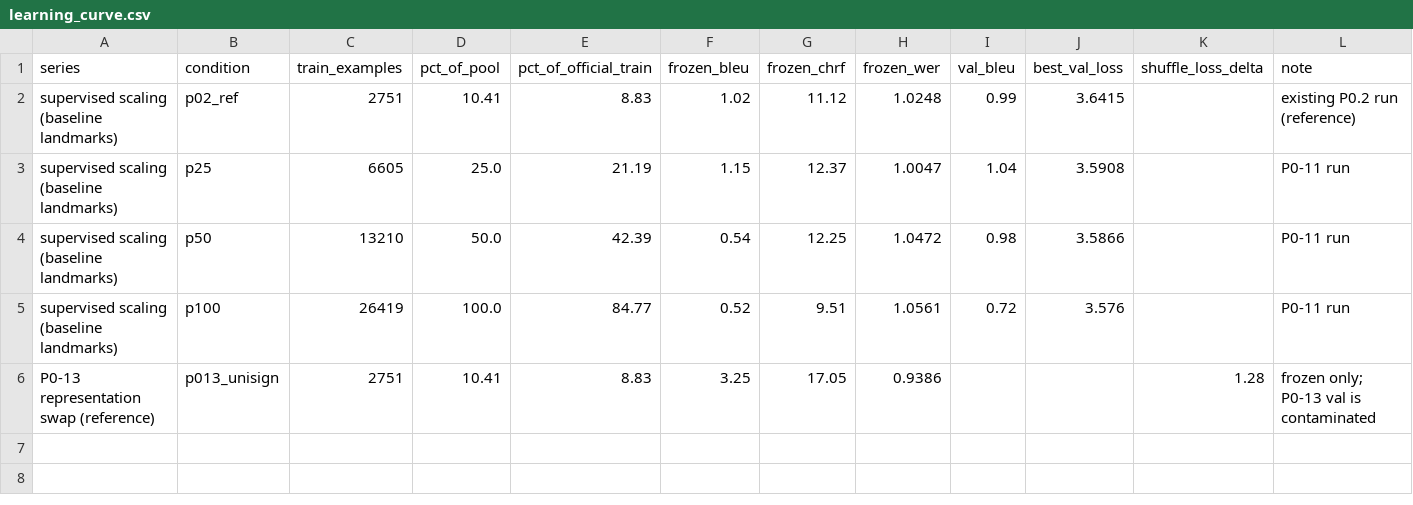
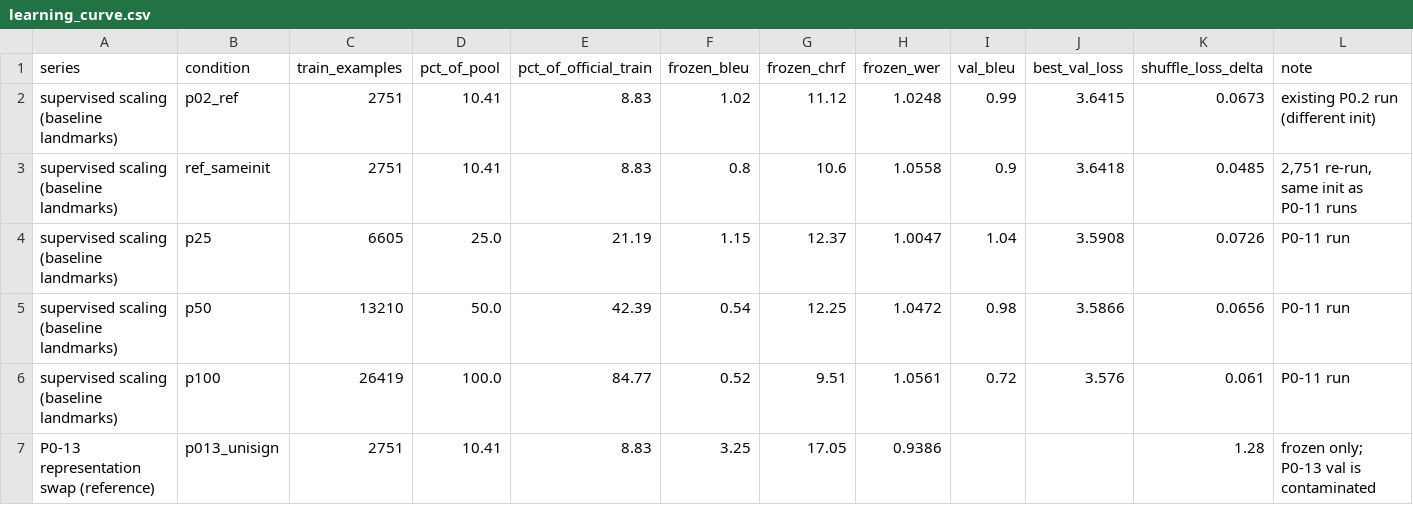
Before and after one commit to super-inbox/visual-search-adhoc, a CSV file: docs/daily_report/10.08/asl-p0-11-data-scaling/learning_curve.csv, drawn as a sheet.

```diff
--- a/docs/daily_report/10.08/asl-p0-11-data-scaling/learning_curve.csv
+++ b/docs/daily_report/10.08/asl-p0-11-data-scaling/learning_curve.csv
@@ -1,6 +1,7 @@
 series,condition,train_examples,pct_of_pool,pct_of_official_train,frozen_bleu,frozen_chrf,frozen_wer,val_bleu,best_val_loss,shuffle_loss_delta,note
-supervised scaling (baseline landmarks),p02_ref,2751,10.41,8.83,1.02,11.12,1.0248,0.99,3.6415,,existing P0.2 run (reference)
-supervised scaling (baseline landmarks),p25,6605,25.0,21.19,1.15,12.37,1.0047,1.04,3.5908,,P0-11 run
-supervised scaling (baseline landmarks),p50,13210,50.0,42.39,0.54,12.25,1.0472,0.98,3.5866,,P0-11 run
-supervised scaling (baseline landmarks),p100,26419,100.0,84.77,0.52,9.51,1.0561,0.72,3.576,,P0-11 run
+supervised scaling (baseline landmarks),p02_ref,2751,10.41,8.83,1.02,11.12,1.0248,0.99,3.6415,0.0673,existing P0.2 run (different init)
+supervised scaling (baseline landmarks),ref_sameinit,2751,10.41,8.83,0.8,10.6,1.0558,0.9,3.6418,0.0485,"2,751 re-run, same init as P0-11 runs"
+supervised scaling (baseline landmarks),p25,6605,25.0,21.19,1.15,12.37,1.0047,1.04,3.5908,0.0726,P0-11 run
+supervised scaling (baseline landmarks),p50,13210,50.0,42.39,0.54,12.25,1.0472,0.98,3.5866,0.0656,P0-11 run
+supervised scaling (baseline landmarks),p100,26419,100.0,84.77,0.52,9.51,1.0561,0.72,3.576,0.061,P0-11 run
 P0-13 representation swap (reference),p013_unisign,2751,10.41,8.83,3.25,17.05,0.9386,,,1.28,frozen only; P0-13 val is contaminated
```
Also changed, not shown: docs/daily_report/10.08/asl-p0-11-data-scaling/data/diagnostics_summary.csv, docs/daily_report/10.08/asl-p0-11-data-scaling/metrics.csv, 17 other files.
